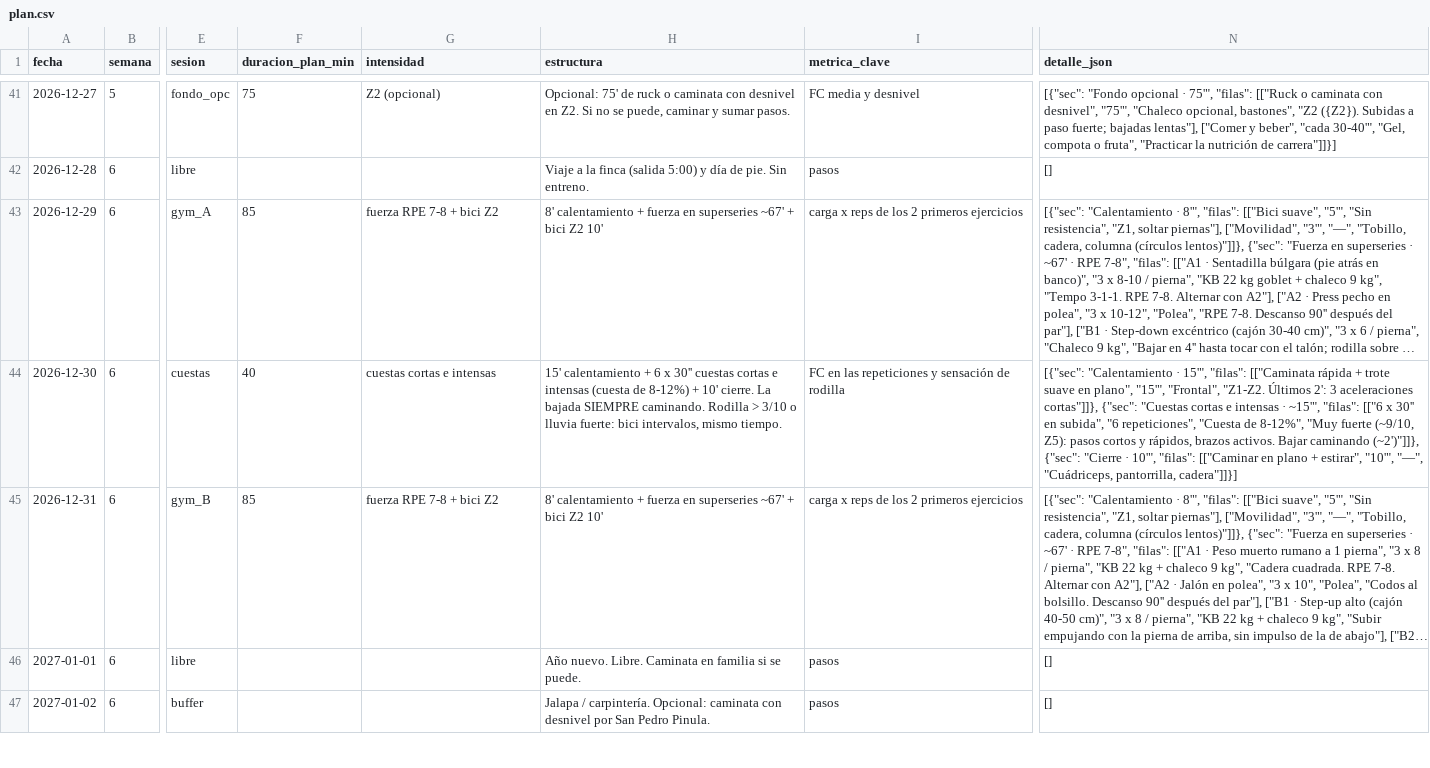
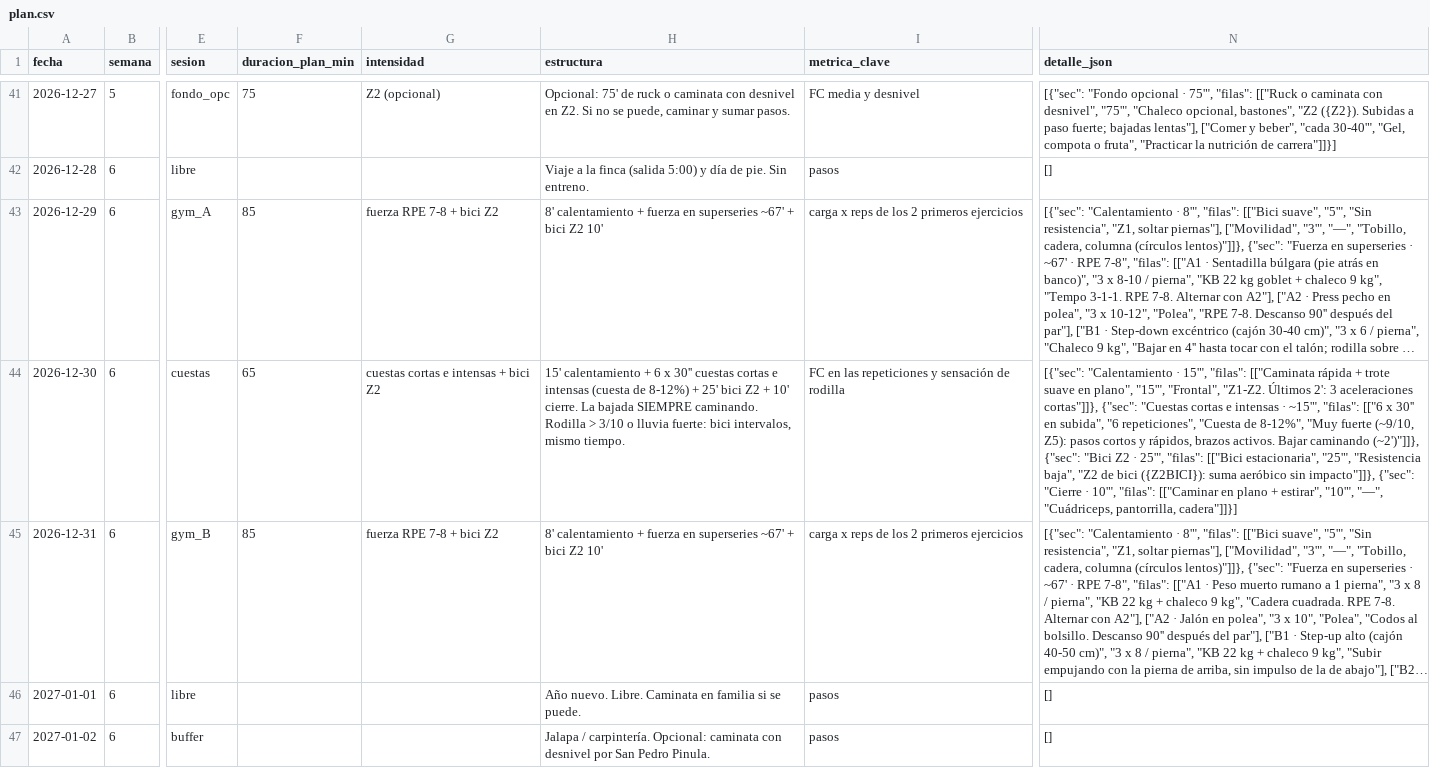
Before and after one commit to sebasajche-lgtm/Garmin-Claude, a CSV file: plan.csv, drawn as a sheet; only a part is shown, gaps mark what is left out; long unchanged cells end in …; the diff covers the shown part only; the diff names each change by its address in the sheet, - before the commit and + after, or states it on an @@ line.

```diff
--- a/plan.csv
+++ b/plan.csv
-F44 (duracion_plan_min): 40
+F44 (duracion_plan_min): 65
-G44 (intensidad): cuestas cortas e intensas
+G44 (intensidad): cuestas cortas e intensas + bici Z2
-H44 (estructura): …8-12%) + 10' cierre.…
+H44 (estructura): …8-12%) + 25' bici Z2 + 10' cierre.…
-N44 (detalle_json): …(~2')"]]}, {"sec": "Cierre ·…
+N44 (detalle_json): …(~2')"]]}, {"sec": "Bici Z2 · 25'", "filas": [["Bici estacionaria", "25'", "Resistencia baja", "Z2 de bici ({Z2BICI}): suma aeróbico sin impacto"]]}, {"sec": "Cierre ·…
```
Also changed, not shown: 40 edited cells elsewhere in this file.
